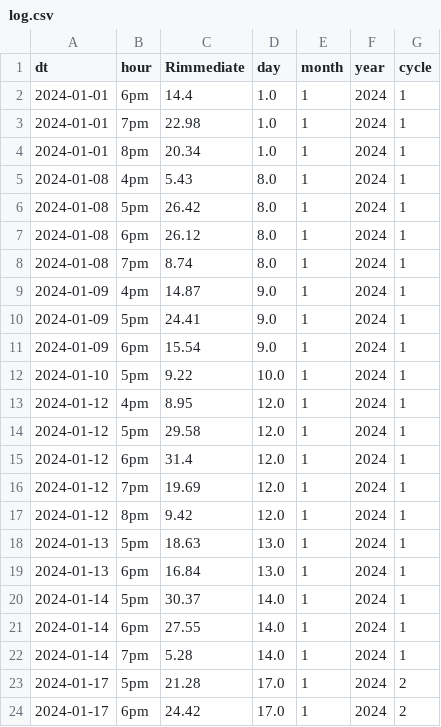
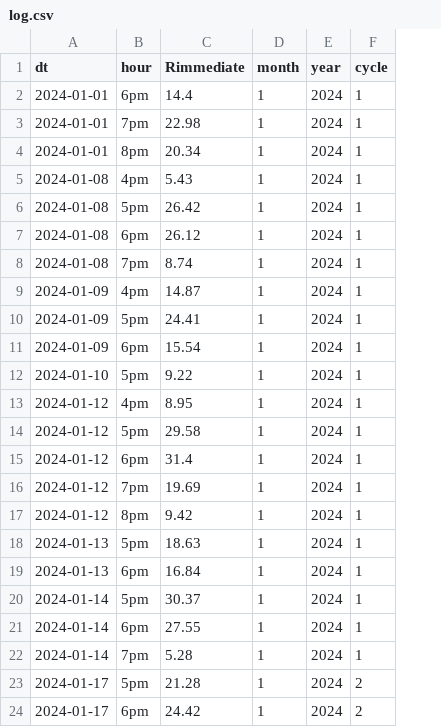
Before and after one commit to simonSlamka/scheduler, a CSV file: log.csv, drawn as a sheet; the diff names each change by its address in the sheet, - before the commit and + after, or states it on an @@ line.

Commit message:
new data

```diff
--- a/log.csv
+++ b/log.csv
-column D (day), rows 2-24: 1.0 | 1.0 | 1.0 | 8.0 | 8.0 | 8.0 | 8.0 | 9.0 | 9.0 | 9.0 | 10.0 | 12.0 | 12.0 | 12.0 | 12.0 | 12.0 | 13.0 | 13.0 | 14.0 | 14.0 | 14.0 | 17.0 | 17.0
```
Also changed, not shown: 1 other file.
